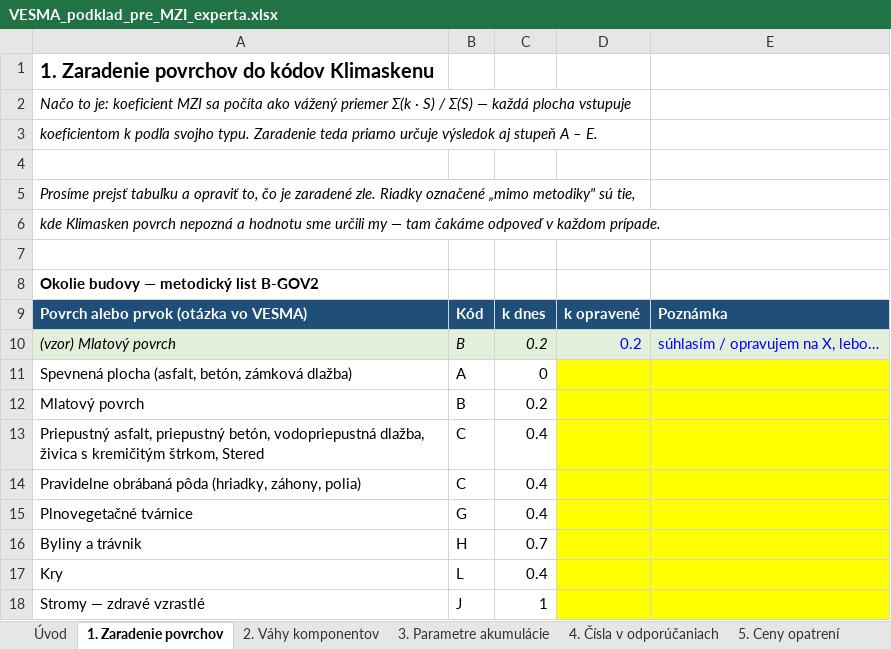
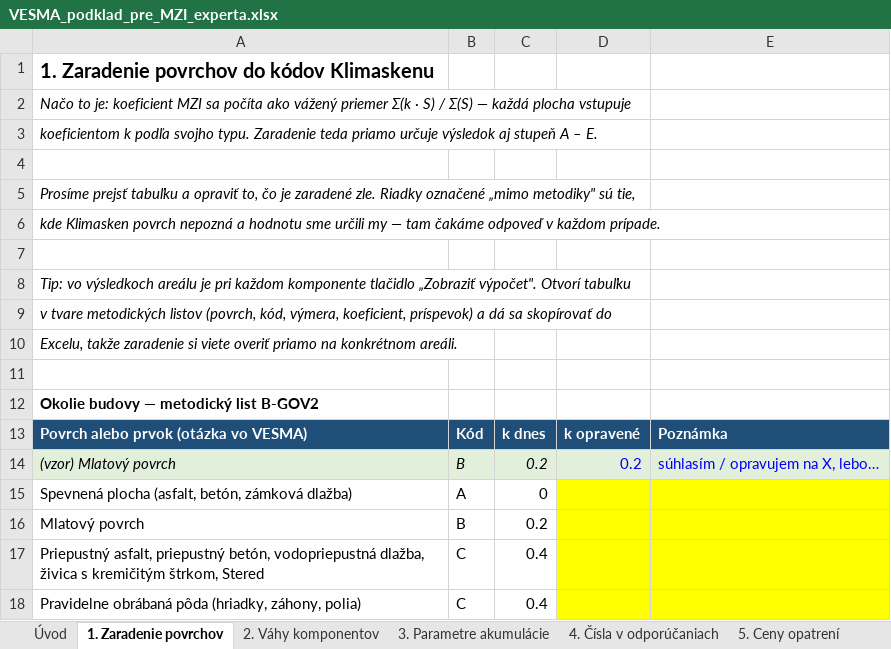
Before and after one commit to michalzarnay/vesma, an Excel workbook: docs/VESMA_podklad_pre_MZI_experta.xlsx, sheet 1. Zaradenie povrchov, drawn as a sheet; only a part is shown; the shorter side is filled out with more unchanged rows; values as stored, in another font and other column widths than the file's, no borders; the diff names each change by its address in the sheet, - before the commit and + after, or states it on an @@ line.

```diff
--- a/docs/VESMA_podklad_pre_MZI_experta.xlsx (sheet 1. Zaradenie povrchov)
+++ b/docs/VESMA_podklad_pre_MZI_experta.xlsx (sheet 1. Zaradenie povrchov)
+row 8: Tip: vo výsledkoch areálu je pri každom komponente tlačidlo „Zobraziť výpočet". Otvorí tabuľku
+row 9: v tvare metodických listov (povrch, kód, výmera, koeficient, príspevok) a dá sa skopírovať do
+row 10: Excelu, takže zaradenie si viete overiť priamo na konkrétnom areáli.
+row 11: (empty)
```
Also changed, not shown: sheet 5. Ceny opatrení, sheet 3. Parametre akumulácie, sheet Úvod, sheet 2. Váhy komponentov, 2 other files.
